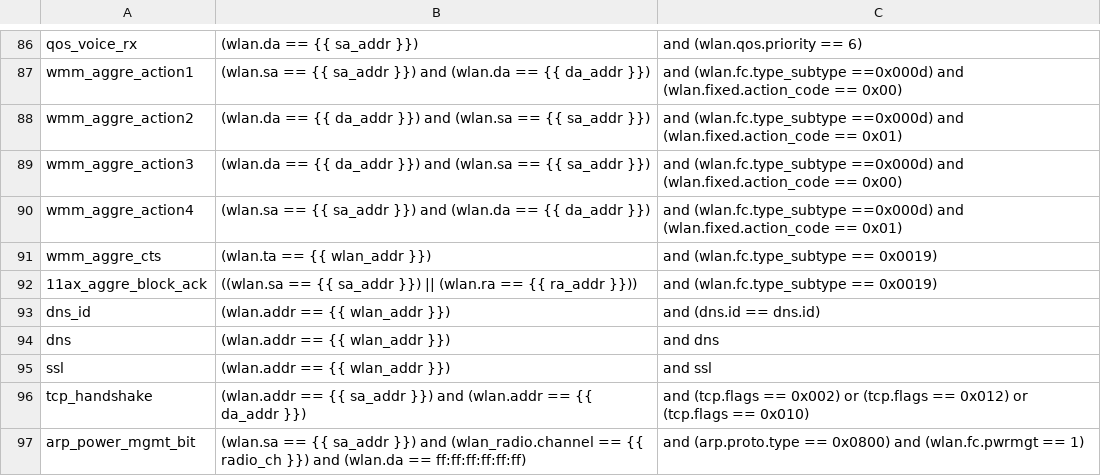
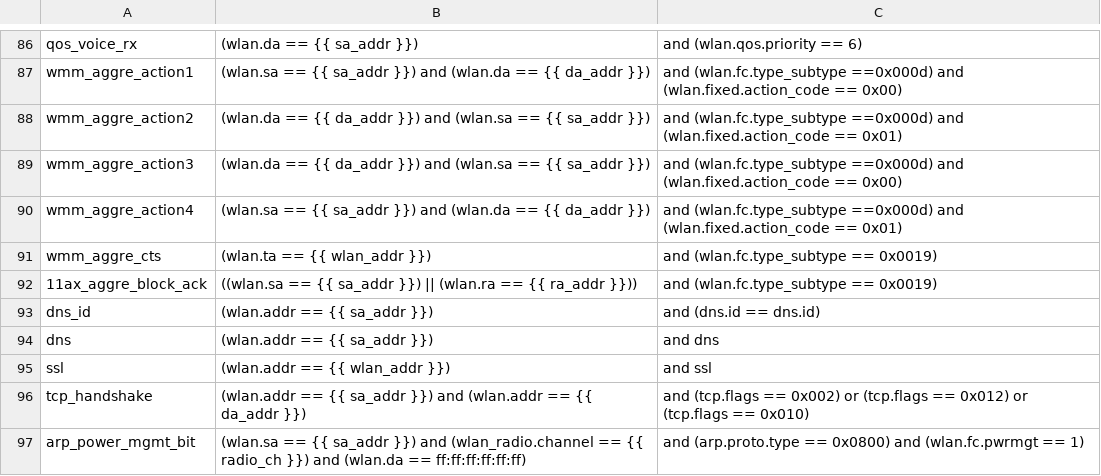
Before and after one commit to avinashsilabs/Sample_App_Automation_utf, a CSV file: config/sniffer_filter.csv, drawn as a sheet; only a part is shown, gaps mark what is left out.

Commit message:
Pull request #2944: Adding a DNS resolution test plan and updating the sniffer filter with DNS and dns_id
Merge in IOT_INFRA_SW/utf_wifi from WIFI_BT_UTFHELP-4307-sqa_automation-sdk-3.o-automating-dns-resolution-test-cases to release/milestone63

Squashed commit of the following:

commit 115838e132a82cdb23b92944bbfd8732bcbb4441
Author: abdul azeez <abdul.azeez@silabs.com>
Date:   Fri Aug 30 14:30:41 2024 +0530

    Updated the code as per the code reviewer's  suggestions.

commit 167cddcd1c9e793cbaf77febd9f98ec21d950105
Merge: 70b3f11d 26449d50
Author: abdul azeez <abdul.azeez@silabs.com>
Date:   Fri Aug 30 14:28:01 2024 +0530

    Merge branch 'WIFI_BT_UTFHELP-4307-sqa_automation-sdk-3.o-automating-dns-resolution-test-cases' of https://stash.silabs.com/scm/iot_infra_sw/utf_wifi into WIFI_BT_UTFHELP-4307-sqa_automation-sdk-3.o-automating-dns-resolution-test-cases

commit 26449d5063456f7f3fd88c2568ce0223fbc51457
Author: abdul azeez <abdul.azeez@silabs.com>
Date:   Thu Aug 29 20:23:37 2024 +0530

    Updated the code as per the code reviewer's  suggestions.

commit 448cce1286b32eab5e2ce3598bbbaf3c4946dce0
Author: abdul azeez <abdul.azeez@silabs.com>
Date:   Thu Aug 29 18:02:00 2024 +0530

    Adding a DNS resolution test plan and updating the sniffer filter with DNS and dns_id

commit 70b3f11d098e2f255872380c4f379a25c234dc1b
Author: abdul azeez <abdul.azeez@silabs.com>
Date:   Thu Aug 29 20:23:37 2024 +0530

    Updated the code as per the code reviewer's  suggestions.

commit a897525d0d89e4f668a7d80616caf700af3f6fd2
Author: abdul azeez <abdul.azeez@silabs.com>
Date:   Thu Aug 29 18:02:00 2024 +0530

    Adding a DNS resolution test plan and updating the sniffer filter with DNS and dns_id

```diff
--- a/config/sniffer_filter.csv
+++ b/config/sniffer_filter.csv
@@ -92,4 +92,4 @@ wmm_aggre_cts,(wlan.ta == {{ wlan_addr }}), and (wlan.fc.type_subtype == 0x0019)
 11ax_aggre_block_ack,((wlan.sa == {{ sa_addr }}) || (wlan.ra == {{ ra_addr }})), and (wlan.fc.type_subtype == 0x0019)
-dns_id,(wlan.addr == {{ wlan_addr }}), and (dns.id == dns.id)
-dns,(wlan.addr == {{ wlan_addr }}), and dns
+dns_id,(wlan.addr == {{ sa_addr }}), and (dns.id == dns.id)
+dns,(wlan.addr == {{ sa_addr }}), and dns
 ssl,(wlan.addr == {{ wlan_addr }}), and ssl
```
Also changed, not shown: 1 other file.
